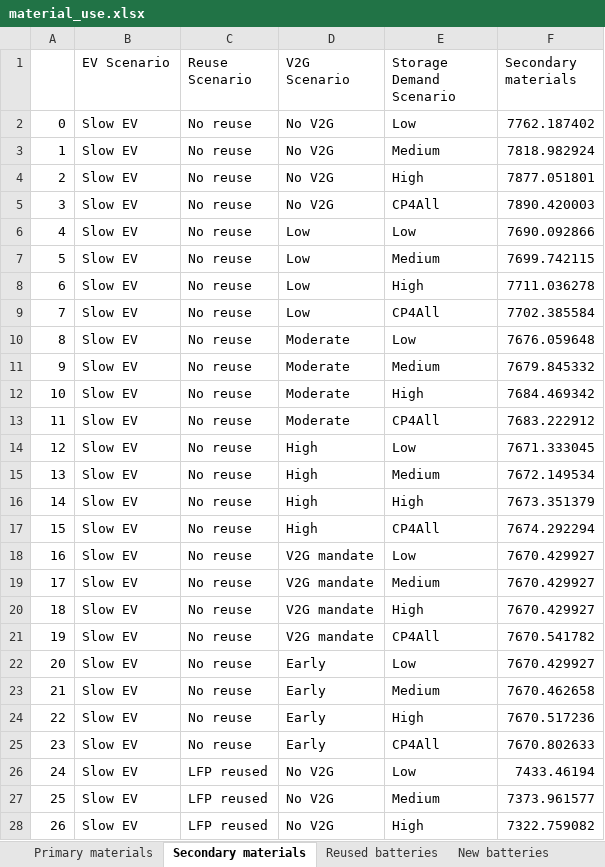
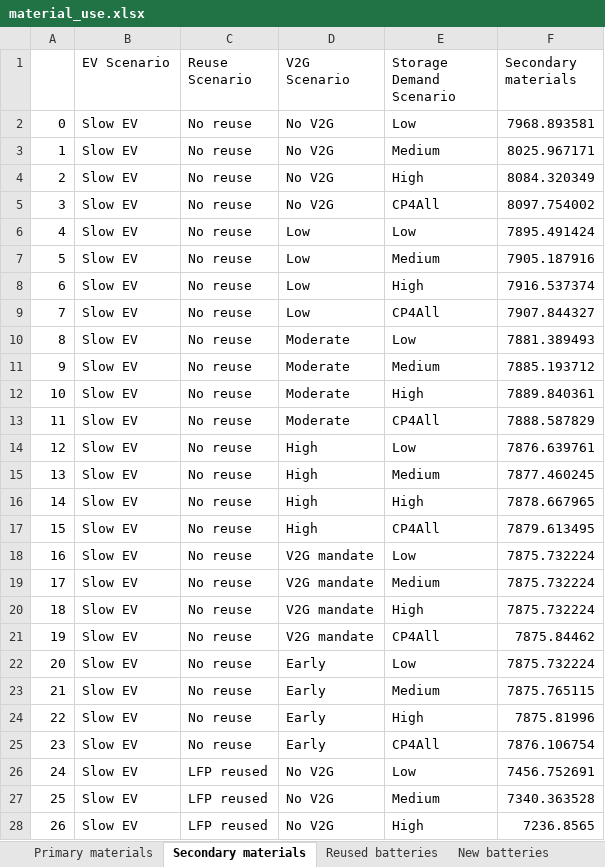
Before and after one commit to fernaag/V2G_in_EU, an Excel workbook: results/Manuscript/material_use.xlsx, sheet Secondary materials, drawn as a sheet; only a part is shown; values as stored, in another font and other column widths than the file's, no cell formats; the diff covers the shown part only; the diff names each change by its address in the sheet, - before the commit and + after, or states it on an @@ line.

```diff
--- a/results/Manuscript/material_use.xlsx (sheet Secondary materials)
+++ b/results/Manuscript/material_use.xlsx (sheet Secondary materials)
-F2 (Secondary materials): 7762.187402
+F2 (Secondary materials): 7968.893581
-F3 (Secondary materials): 7818.982924
+F3 (Secondary materials): 8025.967171
-F4 (Secondary materials): 7877.051801
+F4 (Secondary materials): 8084.320349
-F5 (Secondary materials): 7890.420003
+F5 (Secondary materials): 8097.754002
-F6 (Secondary materials): 7690.092866
+F6 (Secondary materials): 7895.491424
-F7 (Secondary materials): 7699.742115
+F7 (Secondary materials): 7905.187916
-F8 (Secondary materials): 7711.036278
+F8 (Secondary materials): 7916.537374
-F9 (Secondary materials): 7702.385584
+F9 (Secondary materials): 7907.844327
-F10 (Secondary materials): 7676.059648
+F10 (Secondary materials): 7881.389493
-F11 (Secondary materials): 7679.845332
+F11 (Secondary materials): 7885.193712
-F12 (Secondary materials): 7684.469342
+F12 (Secondary materials): 7889.840361
-F13 (Secondary materials): 7683.222912
+F13 (Secondary materials): 7888.587829
-F14 (Secondary materials): 7671.333045
+F14 (Secondary materials): 7876.639761
-F15 (Secondary materials): 7672.149534
+F15 (Secondary materials): 7877.460245
-F16 (Secondary materials): 7673.351379
+F16 (Secondary materials): 7878.667965
-F17 (Secondary materials): 7674.292294
+F17 (Secondary materials): 7879.613495
-F18:F20 (Secondary materials): 7670.429927
+F18:F20 (Secondary materials): 7875.732224
-F21 (Secondary materials): 7670.541782
+F21 (Secondary materials): 7875.84462
-F22 (Secondary materials): 7670.429927
+F22 (Secondary materials): 7875.732224
-F23 (Secondary materials): 7670.462658
+F23 (Secondary materials): 7875.765115
-F24 (Secondary materials): 7670.517236
+F24 (Secondary materials): 7875.81996
-F25 (Secondary materials): 7670.802633
+F25 (Secondary materials): 7876.106754
-F26 (Secondary materials): 7433.46194
+F26 (Secondary materials): 7456.752691
-F27 (Secondary materials): 7373.961577
+F27 (Secondary materials): 7340.363528
-F28 (Secondary materials): 7322.759082
+F28 (Secondary materials): 7236.8565
```
Also changed, not shown: 117 edited cells elsewhere in this sheet, sheet Primary materials, sheet New batteries, sheet Reused batteries, cell formats, results/Manuscript/scenario_comparison_table.xlsx, 9 other files.
